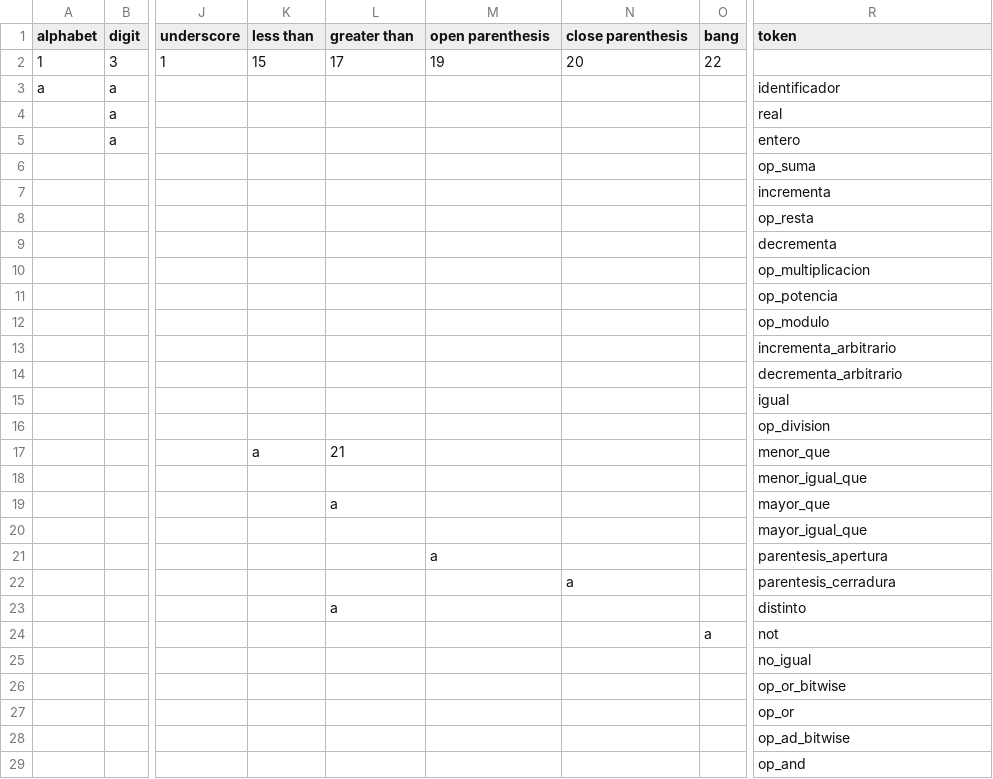
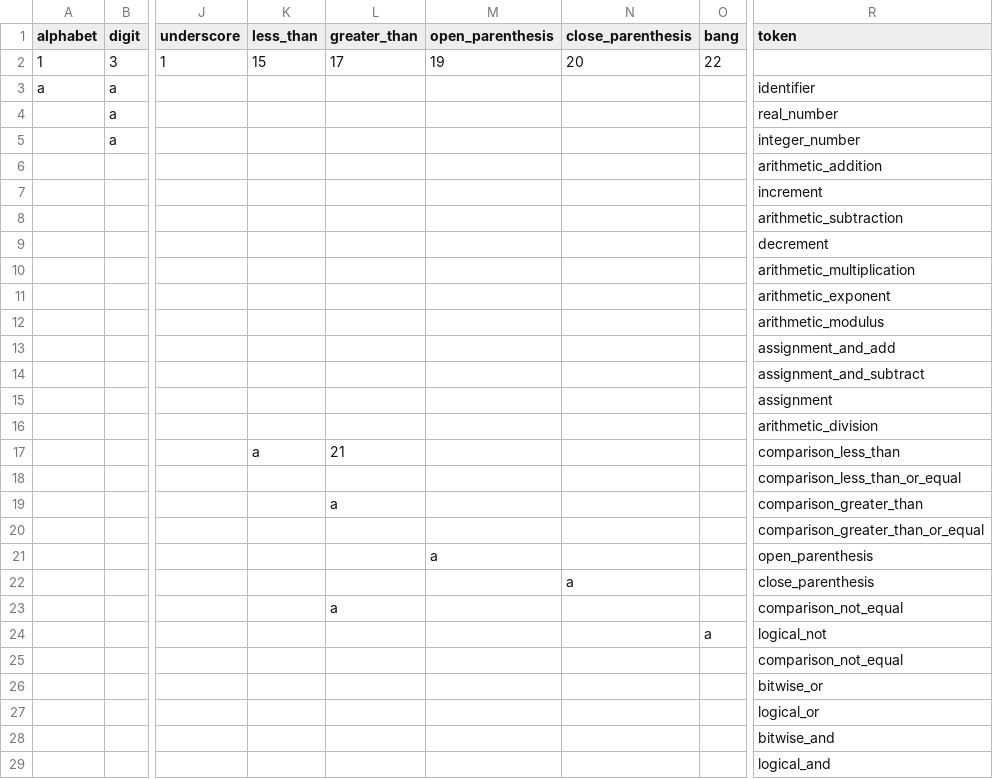
Before and after one commit to ediardo/taller-de-compiladores, a CSV file: matrix.csv, drawn as a sheet; only a part is shown, gaps mark what is left out; the diff names each change by its address in the sheet, - before the commit and + after, or states it on an @@ line.

```diff
--- a/matrix.csv
+++ b/matrix.csv
-K1: less than
+K1: less_than
-L1: greater than
+L1: greater_than
-M1: open parenthesis
+M1: open_parenthesis
-N1: close parenthesis
+N1: close_parenthesis
-R3 (token): identificador
+R3 (token): identifier
-R4 (token): real
+R4 (token): real_number
-R5 (token): entero
+R5 (token): integer_number
-R6 (token): op_suma
+R6 (token): arithmetic_addition
-R7 (token): incrementa
+R7 (token): increment
-R8 (token): op_resta
+R8 (token): arithmetic_subtraction
-R9 (token): decrementa
+R9 (token): decrement
-R10 (token): op_multiplicacion
+R10 (token): arithmetic_multiplication
-R11 (token): op_potencia
+R11 (token): arithmetic_exponent
-R12 (token): op_modulo
+R12 (token): arithmetic_modulus
-R13 (token): incrementa_arbitrario
+R13 (token): assignment_and_add
-R14 (token): decrementa_arbitrario
+R14 (token): assignment_and_subtract
-R15 (token): igual
+R15 (token): assignment
-R16 (token): op_division
+R16 (token): arithmetic_division
-R17 (token): menor_que
+R17 (token): comparison_less_than
-R18 (token): menor_igual_que
+R18 (token): comparison_less_than_or_equal
-R19 (token): mayor_que
+R19 (token): comparison_greater_than
-R20 (token): mayor_igual_que
+R20 (token): comparison_greater_than_or_equal
-R21 (token): parentesis_apertura
+R21 (token): open_parenthesis
-R22 (token): parentesis_cerradura
+R22 (token): close_parenthesis
-R23 (token): distinto
+R23 (token): comparison_not_equal
-R24 (token): not
+R24 (token): logical_not
-R25 (token): no_igual
+R25 (token): comparison_not_equal
-R26 (token): op_or_bitwise
+R26 (token): bitwise_or
-R27 (token): op_or
+R27 (token): logical_or
-R28 (token): op_ad_bitwise
+R28 (token): bitwise_and
-R29 (token): op_and
+R29 (token): logical_and
```
Also changed, not shown: 5 other files.
